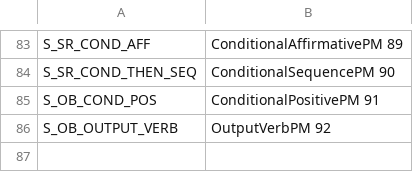
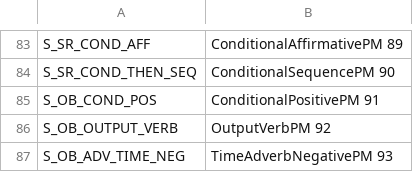
Before and after one commit to ojcchar/bug_report_completion, a CSV file: code/bug_report_patterns/patterns.csv, drawn as a sheet; only a part is shown, gaps mark what is left out.

Commit message:
Implemented and tested S_OB_ADV_TIME_NEG

```diff
--- a/code/bug_report_patterns/patterns.csv
+++ b/code/bug_report_patterns/patterns.csv
@@ -86 +86,2 @@ S_OB_COND_POS;ConditionalPositivePM 91
 S_OB_OUTPUT_VERB;OutputVerbPM 92
+S_OB_ADV_TIME_NEG;TimeAdverbNegativePM 93
```
Also changed, not shown: 2 other files.
